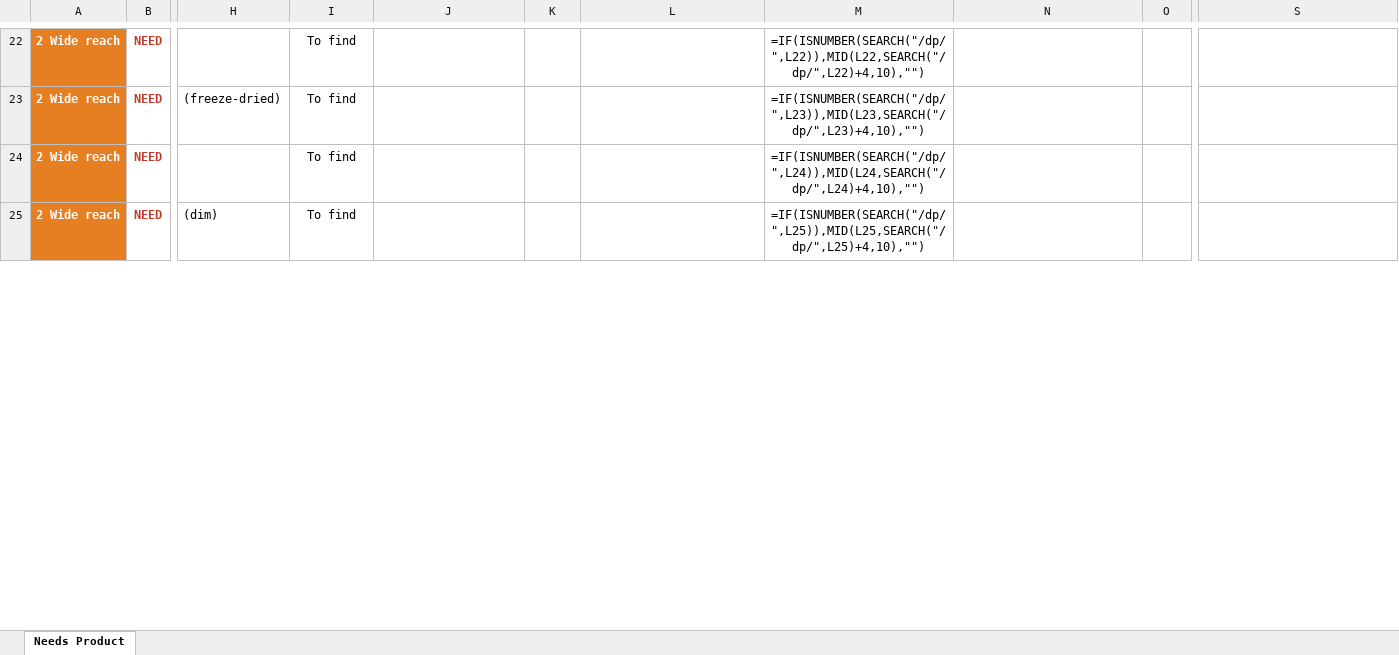
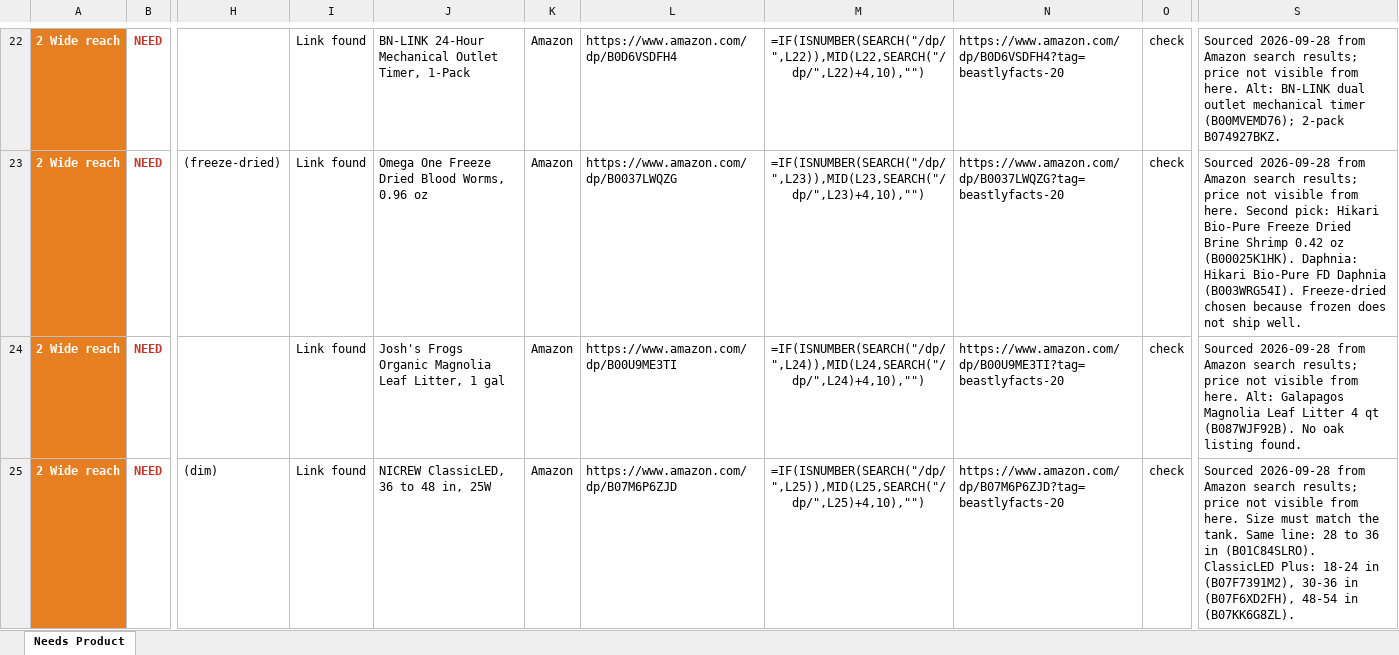
Before and after one commit to mrd1030/beastlyfactss, an Excel workbook: NEEDS_PRODUCT.xlsx, sheet Needs Product, drawn as a sheet; only a part is shown, gaps mark what is left out; values as stored, in another font and other column widths than the file's, no borders; formulas without a stored value are shown as written; conditional formats not drawn; the diff covers the shown part only; the diff names each change by its address in the sheet, - before the commit and + after, or states it on an @@ line.

```diff
--- a/NEEDS_PRODUCT.xlsx (sheet Needs Product)
+++ b/NEEDS_PRODUCT.xlsx (sheet Needs Product)
-I22:I25: To find
+I22:I25: Link found
-J22: (empty)
+J22: BN-LINK 24-Hour Mechanical Outlet Timer, 1-Pack
-K22:K25: (empty)
+K22:K25: Amazon
-L22: (empty)
+L22: https://www.amazon.com/dp/B0D6VSDFH4
-N22: (empty)
+N22: https://www.amazon.com/dp/B0D6VSDFH4?tag=beastlyfacts-20
-O22:O25: (empty)
+O22:O25: check
-S22: (empty)
+S22: Sourced 2026-09-28 from Amazon search results; price not visible from here. Alt: BN-LINK dual outlet mechanical timer (B00MVEMD76); 2-pack B074927BKZ.
-J23: (empty)
+J23: Omega One Freeze Dried Blood Worms, 0.96 oz
-L23: (empty)
+L23: https://www.amazon.com/dp/B0037LWQZG
-N23: (empty)
+N23: https://www.amazon.com/dp/B0037LWQZG?tag=beastlyfacts-20
-S23: (empty)
+S23: Sourced 2026-09-28 from Amazon search results; price not visible from here. Second pick: Hikari Bio-Pure Freeze Dried Brine Shrimp 0.42 oz (B00025K1HK). Daphnia: Hikari Bio-Pure FD Daphnia (B003WRG54I). Freeze-dried chosen because frozen does not ship well.
-J24: (empty)
+J24: Josh's Frogs Organic Magnolia Leaf Litter, 1 gal
-L24: (empty)
+L24: https://www.amazon.com/dp/B00U9ME3TI
-N24: (empty)
+N24: https://www.amazon.com/dp/B00U9ME3TI?tag=beastlyfacts-20
-S24: (empty)
+S24: Sourced 2026-09-28 from Amazon search results; price not visible from here. Alt: Galapagos Magnolia Leaf Litter 4 qt (B087WJF92B). No oak listing found.
-J25: (empty)
+J25: NICREW ClassicLED, 36 to 48 in, 25W
-L25: (empty)
+L25: https://www.amazon.com/dp/B07M6P6ZJD
-N25: (empty)
+N25: https://www.amazon.com/dp/B07M6P6ZJD?tag=beastlyfacts-20
-S25: (empty)
+S25: Sourced 2026-09-28 from Amazon search results; price not visible from here. Size must match the tank. Same line: 28 to 36 in (B01C84SLRO). ClassicLED Plus: 18-24 in (B07F7391M2), 30-36 in (B07F6XD2FH), 48-54 in (B07KK6G8ZL).
```
Also changed, not shown: 105 edited cells elsewhere in this sheet.
